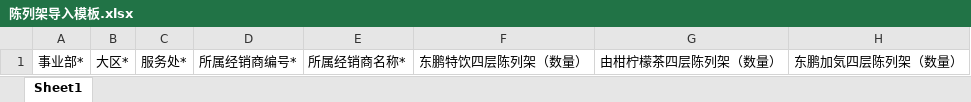
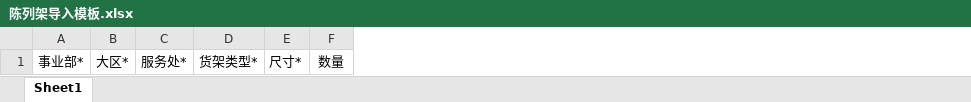
Before and after one commit to aijiqniang/pxt_icebox, an Excel workbook: server/src/main/resources/templates/陈列架导入模板.xlsx, sheet Sheet1, drawn as a sheet; values as stored, in another font and other column widths than the file's, no borders; removed rows and columns are numbered as before the commit, all else as after; the diff names each change by its address in the sheet, - before the commit and + after, or states it on an @@ line.

```diff
--- a/server/src/main/resources/templates/陈列架导入模板.xlsx (sheet Sheet1)
+++ b/server/src/main/resources/templates/陈列架导入模板.xlsx (sheet Sheet1)
-column D, row 1: 所属经销商编号*
-column E, row 1: 所属经销商名称*
-column F, row 1: 东鹏特饮四层陈列架（数量）
-column G, row 1: 由柑柠檬茶四层陈列架（数量）
-column H, row 1: 东鹏加気四层陈列架（数量）
+column D, row 1: 货架类型*
+column E, row 1: 尺寸*
+column F, row 1: 数量
```
Also changed, not shown: 32 other files.
